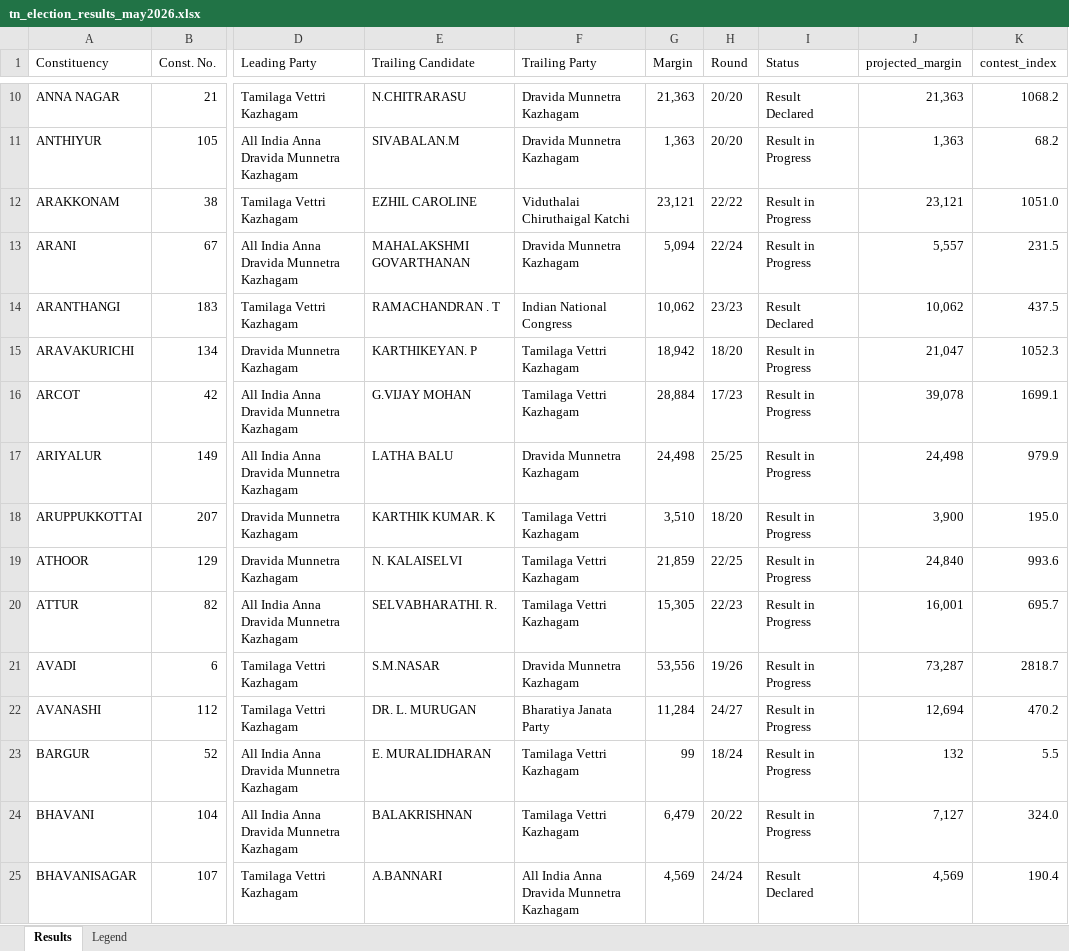
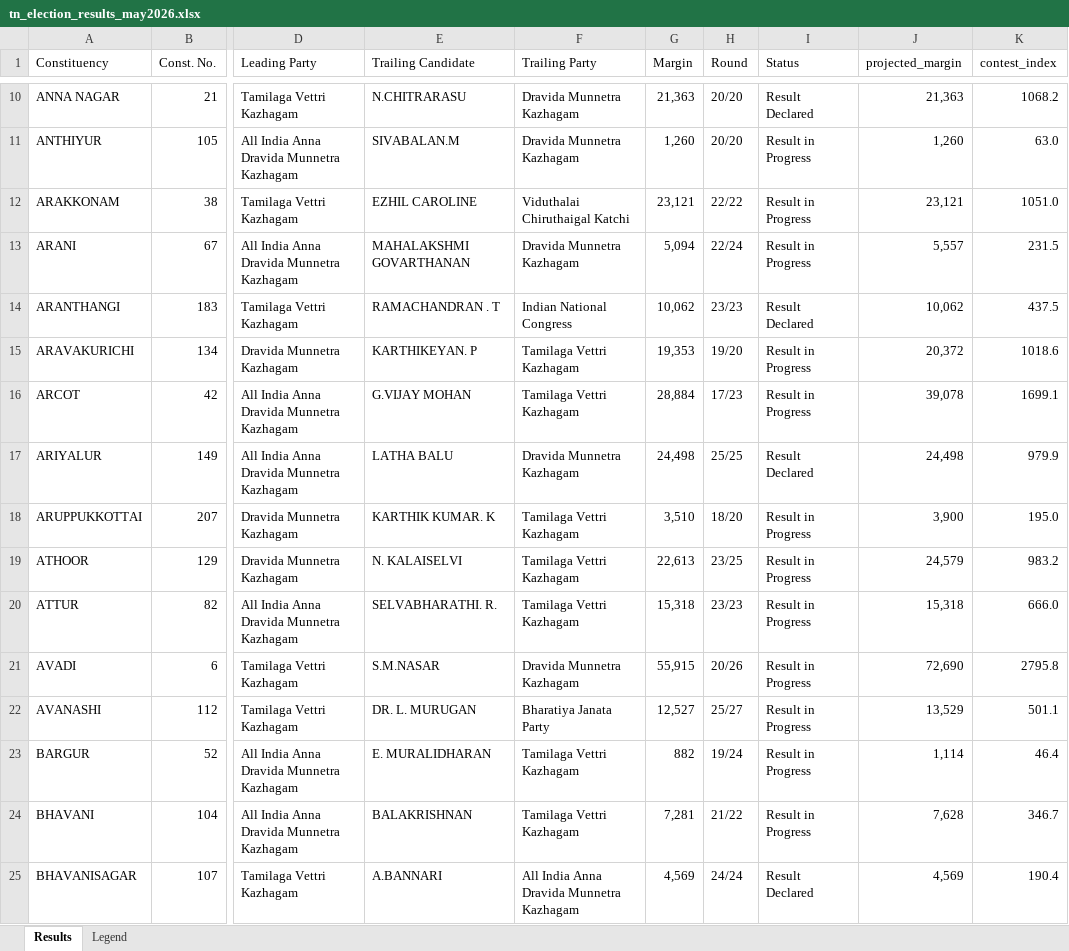
Before and after one commit to gj94/claude-remote, an Excel workbook: tn_election_results_may2026.xlsx, sheet Results, drawn as a sheet; only a part is shown, gaps mark what is left out; values as stored, in another font and other column widths than the file's, no cell formats; the diff covers the shown part only; the diff names each change by its address in the sheet, - before the commit and + after, or states it on an @@ line.

```diff
--- a/tn_election_results_may2026.xlsx (sheet Results)
+++ b/tn_election_results_may2026.xlsx (sheet Results)
-G11 (Margin): 1,363
+G11 (Margin): 1,260
-J11 (projected_margin): 1,363
+J11 (projected_margin): 1,260
-K11 (contest_index): 68.2
+K11 (contest_index): 63.0
-G15 (Margin): 18,942
+G15 (Margin): 19,353
-H15 (Round): 18/20
+H15 (Round): 19/20
-J15 (projected_margin): 21,047
+J15 (projected_margin): 20,372
-K15 (contest_index): 1052.3
+K15 (contest_index): 1018.6
-I17 (Status): Result in Progress
+I17 (Status): Result Declared
-G19 (Margin): 21,859
+G19 (Margin): 22,613
-H19 (Round): 22/25
+H19 (Round): 23/25
-J19 (projected_margin): 24,840
+J19 (projected_margin): 24,579
-K19 (contest_index): 993.6
+K19 (contest_index): 983.2
-G20 (Margin): 15,305
+G20 (Margin): 15,318
-H20 (Round): 22/23
+H20 (Round): 23/23
-J20 (projected_margin): 16,001
+J20 (projected_margin): 15,318
-K20 (contest_index): 695.7
+K20 (contest_index): 666.0
-G21 (Margin): 53,556
+G21 (Margin): 55,915
-H21 (Round): 19/26
+H21 (Round): 20/26
-J21 (projected_margin): 73,287
+J21 (projected_margin): 72,690
-K21 (contest_index): 2818.7
+K21 (contest_index): 2795.8
-G22 (Margin): 11,284
+G22 (Margin): 12,527
-H22 (Round): 24/27
+H22 (Round): 25/27
-J22 (projected_margin): 12,694
+J22 (projected_margin): 13,529
-K22 (contest_index): 470.2
+K22 (contest_index): 501.1
-G23 (Margin): 99
+G23 (Margin): 882
-H23 (Round): 18/24
+H23 (Round): 19/24
-J23 (projected_margin): 132
+J23 (projected_margin): 1,114
-K23 (contest_index): 5.5
+K23 (contest_index): 46.4
-G24 (Margin): 6,479
+G24 (Margin): 7,281
-H24 (Round): 20/22
+H24 (Round): 21/22
-J24 (projected_margin): 7,127
+J24 (projected_margin): 7,628
-K24 (contest_index): 324.0
+K24 (contest_index): 346.7
```
Also changed, not shown: 581 edited cells elsewhere in this sheet, cell formats, 2 other files.
